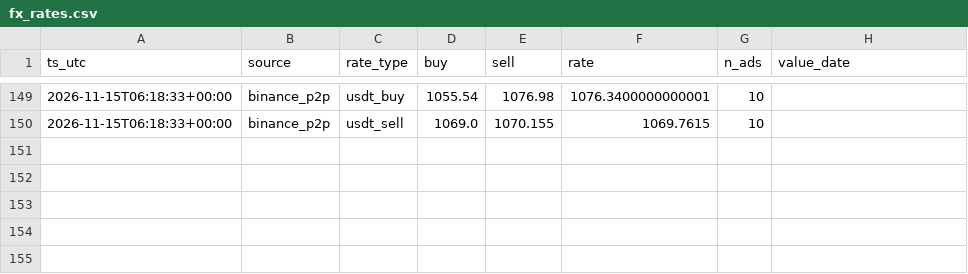
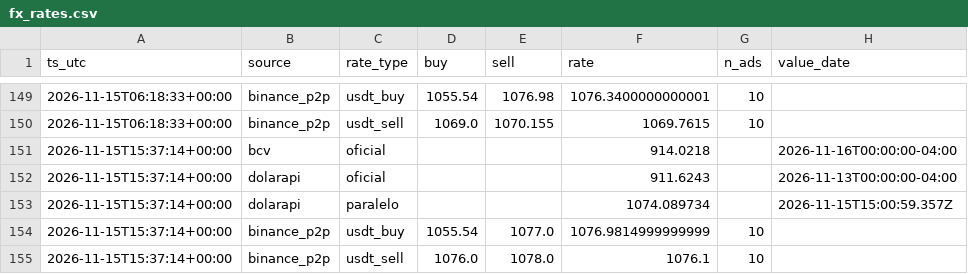
Before and after one commit to davidcedyei-glitch/Proyecto-de-Variacios-de-Tasas-y-Precios-en-Venezuela, a CSV file: data/raw/fx_rates.csv, drawn as a sheet; only a part is shown, gaps mark what is left out.

Commit message:
data: update 2026-11-15T15:37:15Z

```diff
--- a/data/raw/fx_rates.csv
+++ b/data/raw/fx_rates.csv
@@ -150 +150,6 @@ ts_utc,source,rate_type,buy,sell,rate,n_ads,value_date
 2026-11-15T06:18:33+00:00,binance_p2p,usdt_sell,1069.0,1070.155,1069.7615,10,
+2026-11-15T15:37:14+00:00,bcv,oficial,,,914.0218,,2026-11-16T00:00:00-04:00
+2026-11-15T15:37:14+00:00,dolarapi,oficial,,,911.6243,,2026-11-13T00:00:00-04:00
+2026-11-15T15:37:14+00:00,dolarapi,paralelo,,,1074.089734,,2026-11-15T15:00:59.357Z
+2026-11-15T15:37:14+00:00,binance_p2p,usdt_buy,1055.54,1077.0,1076.9814999999999,10,
+2026-11-15T15:37:14+00:00,binance_p2p,usdt_sell,1076.0,1078.0,1076.1,10,
```
Also changed, not shown: 1 other file.
